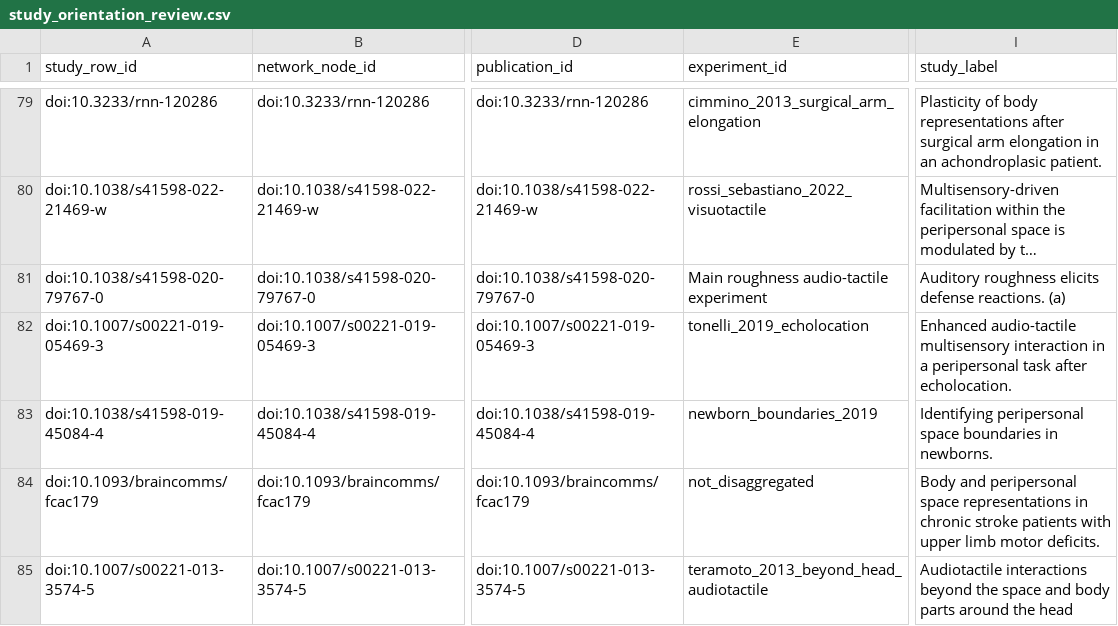
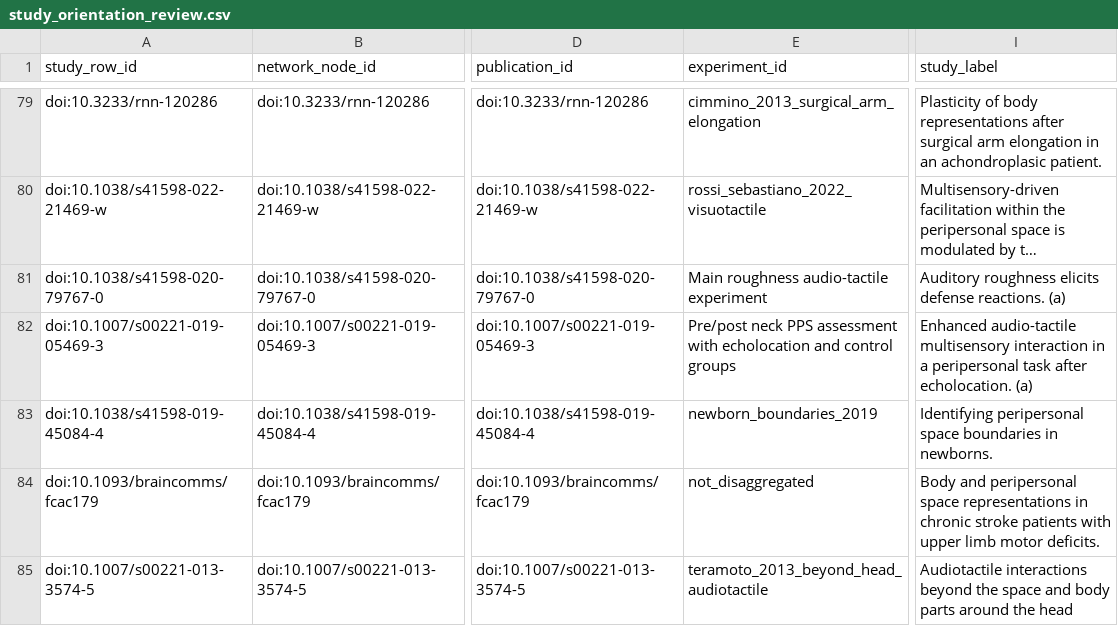
Before and after one commit to GeorgeFejer91/pps-kit, a CSV file: For-AI/research/literature/audiotactile-paper-metadata-audit/publication-parameter-matrix/study_orientation_review.csv, drawn as a sheet; only a part is shown, gaps mark what is left out; long unchanged cells end in …; the diff names each change by its address in the sheet, - before the commit and + after, or states it on an @@ line.

```diff
--- a/For-AI/research/literature/audiotactile-paper-metadata-audit/publication-parameter-matrix/study_orientation_review.csv
+++ b/For-AI/research/literature/audiotactile-paper-metadata-audit/publication-parameter-matrix/study_orientation_review.csv
-E82 (experiment_id): tonelli_2019_echolocation
+E82 (experiment_id): Pre/post neck PPS assessment with echolocation and control groups
-I82 (study_label): …after echolocation.
+I82 (study_label): …after echolocation. (a)
```
Also changed, not shown: For-AI/research/literature/audiotactile-paper-metadata-audit/publication-parameter-matrix/parsimonious_contract_summary.csv, For-AI/research/literature/audiotactile-paper-metadata-audit/publication-parameter-matrix/study_instance_current_toolkit_input_matrix.csv, 16 other files.
